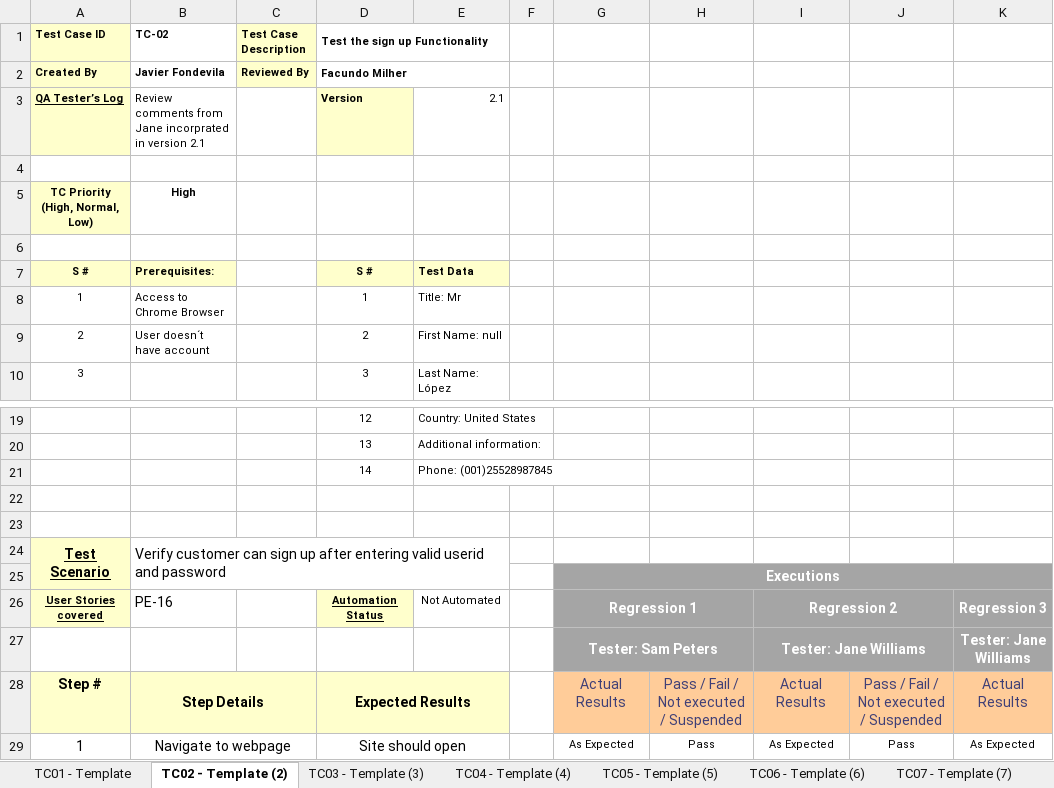
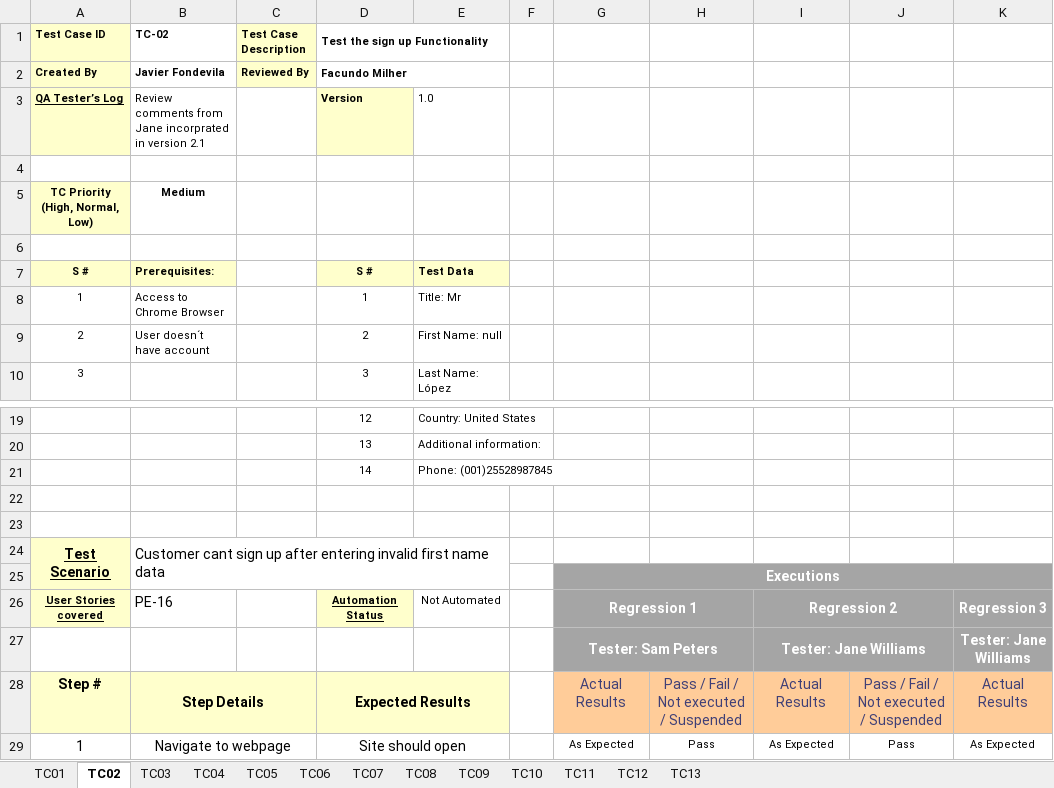
Before and after one commit to javierfonde/TestingAplicaciones-SFW-TPO, an Excel workbook: TPO - TC- PE16.xlsx, sheet TC02, drawn as a sheet; only a part is shown, gaps mark what is left out; values as stored, in another font and other column widths than the file's, no borders; the diff names each change by its address in the sheet, - before the commit and + after, or states it on an @@ line.

```diff
--- a/TPO - TC- PE16.xlsx (sheet TC02)
+++ b/TPO - TC- PE16.xlsx (sheet TC02)
-sheet tab: TC01 - Template
+sheet tab: TC01
-sheet tab: TC02 - Template (2)
+sheet tab: TC02
-sheet tab: TC03 - Template (3)
+sheet tab: TC03
-sheet tab: TC04 - Template (4)
+sheet tab: TC04
-sheet tab: TC05 - Template (5)
+sheet tab: TC05
-sheet tab: TC06 - Template (6)
+sheet tab: TC06
-sheet tab: TC07 - Template (7)
+sheet tab: TC07
-E3: 2.1
+E3: 1.0
-B5 (TC-02): High
+B5 (TC-02): Medium
-B24 (TC-02): Verify customer can sign up after entering valid userid and password
+B24 (TC-02): Customer cant sign up after entering invalid first name data
```
Also changed, not shown: sheet TC04, sheet TC11, sheet TC08, sheet TC09, sheet TC06, sheet TC07, 6 more sheets, other sheet tabs.
